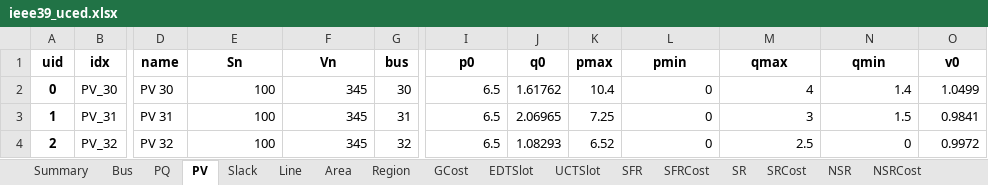
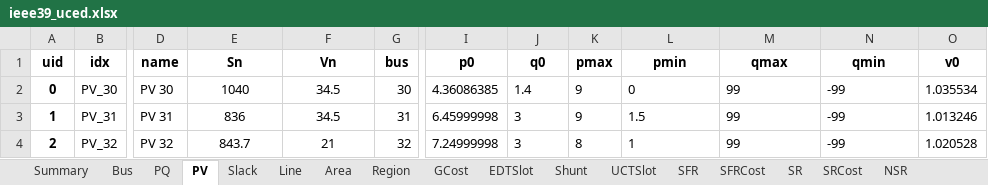
Before and after one commit to CURENT/ams, an Excel workbook: ams/cases/ieee39/ieee39_uced.xlsx, sheet PV, drawn as a sheet; only a part is shown, gaps mark what is left out; values as stored, in another font and other column widths than the file's, no borders; the diff covers the shown part only; the diff names each change by its address in the sheet, - before the commit and + after, or states it on an @@ line.

Commit message:
Fix case ieee39_uced and ieee39_uced_vis

```diff
--- a/ams/cases/ieee39/ieee39_uced.xlsx (sheet PV)
+++ b/ams/cases/ieee39/ieee39_uced.xlsx (sheet PV)
+sheet tab: Shunt
-E2 (Sn): 100
+E2 (Sn): 1040
-E2:F4 alignment: right
+E2:F4 alignment: center
-F2:F3 (Vn): 345
+F2:F3 (Vn): 34.5
-I2 (p0): 6.5
+I2 (p0): 4.36086385
-J2 (q0): 1.61762
+J2 (q0): 1.4
-K2 (pmax): 10.4
+K2 (pmax): 9
-L2:N2 alignment: right
+L2:N2 alignment: left
-M2 (qmax): 4
+M2 (qmax): 99
-N2 (qmin): 1.4
+N2 (qmin): -99
-O2 (v0): 1.0499
+O2 (v0): 1.035534
-E3 (Sn): 100
+E3 (Sn): 836
-I3 (p0): 6.5
+I3 (p0): 6.45999998
-J3 (q0): 2.06965
+J3 (q0): 3
-K3 (pmax): 7.25
+K3 (pmax): 9
-L3 (pmin): 0
+L3 (pmin): 1.5
-M3 (qmax): 3
+M3 (qmax): 99
-M3:N4 alignment: right
+M3:N4 alignment: left
-N3 (qmin): 1.5
+N3 (qmin): -99
-O3 (v0): 0.9841
+O3 (v0): 1.013246
-E4 (Sn): 100
+E4 (Sn): 843.7
-F4 (Vn): 345
+F4 (Vn): 21
-I4 (p0): 6.5
+I4 (p0): 7.24999998
-J4 (q0): 1.08293
+J4 (q0): 3
-K4 (pmax): 6.52
+K4 (pmax): 8
-L4 (pmin): 0
+L4 (pmin): 1
-M4 (qmax): 2.5
+M4 (qmax): 99
-N4 (qmin): 0
+N4 (qmin): -99
-O4 (v0): 0.9972
+O4 (v0): 1.020528
```
Also changed, not shown: 51 edited cells and cell formats elsewhere in this sheet, sheet PQ, sheet Slack, 1 other file.
